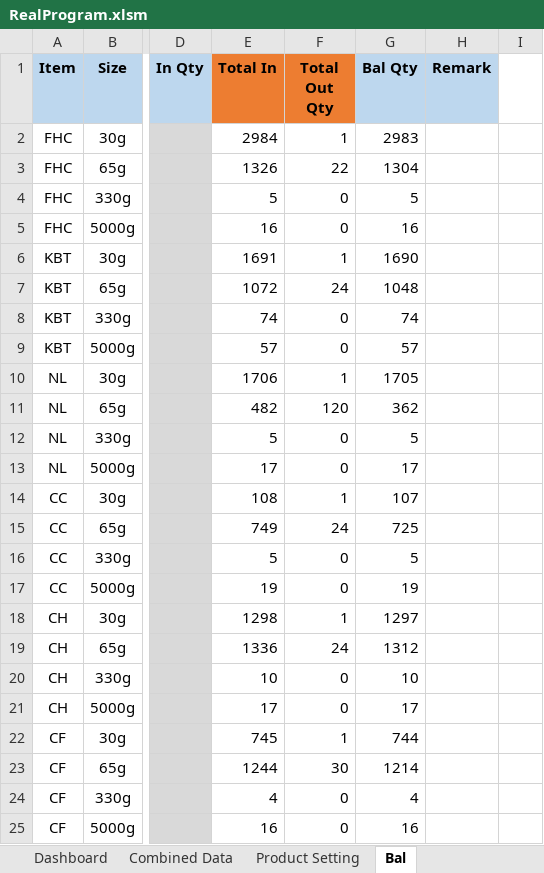
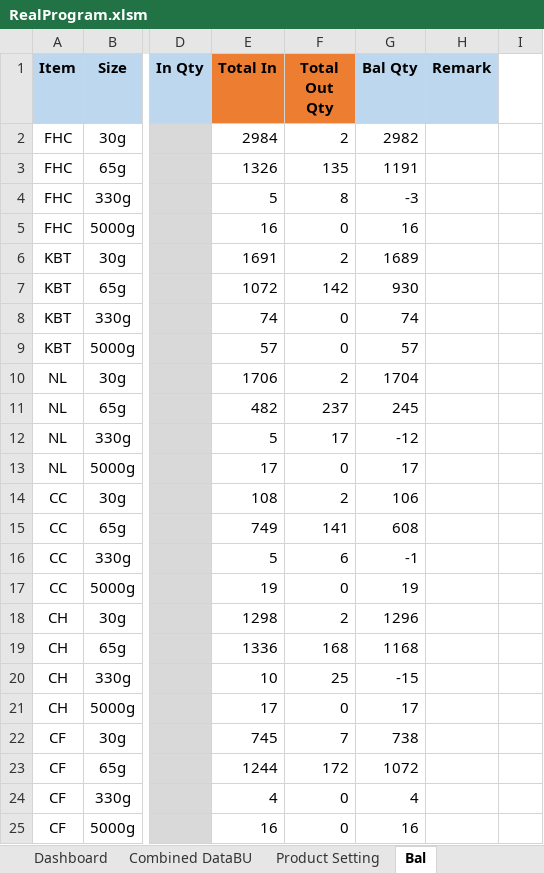
Before and after one commit to TKG-IT-team/Inventory-System, an Excel workbook: RealProgram.xlsm, sheet Bal, drawn as a sheet; only a part is shown, gaps mark what is left out; values as stored, in another font and other column widths than the file's, no borders; charts and pictures and conditional formats not drawn; the diff covers the shown part only; the diff names each change by its address in the sheet, - before the commit and + after, or states it on an @@ line.

Commit message:
Finish getAllData.exe

```diff
--- a/RealProgram.xlsm (sheet Bal)
+++ b/RealProgram.xlsm (sheet Bal)
+sheet tab: Combined DataBU
-F2 (Total Out Qty): 1
+F2 (Total Out Qty): 2
-G2 (Bal Qty): 2983
+G2 (Bal Qty): 2982
-F3 (Total Out Qty): 22
+F3 (Total Out Qty): 135
-G3 (Bal Qty): 1304
+G3 (Bal Qty): 1191
-F4 (Total Out Qty): 0
+F4 (Total Out Qty): 8
-G4 (Bal Qty): 5
+G4 (Bal Qty): -3
-F6 (Total Out Qty): 1
+F6 (Total Out Qty): 2
-G6 (Bal Qty): 1690
+G6 (Bal Qty): 1689
-F7 (Total Out Qty): 24
+F7 (Total Out Qty): 142
-G7 (Bal Qty): 1048
+G7 (Bal Qty): 930
-F10 (Total Out Qty): 1
+F10 (Total Out Qty): 2
-G10 (Bal Qty): 1705
+G10 (Bal Qty): 1704
-F11 (Total Out Qty): 120
+F11 (Total Out Qty): 237
-G11 (Bal Qty): 362
+G11 (Bal Qty): 245
-F12 (Total Out Qty): 0
+F12 (Total Out Qty): 17
-G12 (Bal Qty): 5
+G12 (Bal Qty): -12
-F14 (Total Out Qty): 1
+F14 (Total Out Qty): 2
-G14 (Bal Qty): 107
+G14 (Bal Qty): 106
-F15 (Total Out Qty): 24
+F15 (Total Out Qty): 141
-G15 (Bal Qty): 725
+G15 (Bal Qty): 608
-F16 (Total Out Qty): 0
+F16 (Total Out Qty): 6
-G16 (Bal Qty): 5
+G16 (Bal Qty): -1
-F18 (Total Out Qty): 1
+F18 (Total Out Qty): 2
-G18 (Bal Qty): 1297
+G18 (Bal Qty): 1296
-F19 (Total Out Qty): 24
+F19 (Total Out Qty): 168
-G19 (Bal Qty): 1312
+G19 (Bal Qty): 1168
-F20 (Total Out Qty): 0
+F20 (Total Out Qty): 25
-G20 (Bal Qty): 10
+G20 (Bal Qty): -15
-F22 (Total Out Qty): 1
+F22 (Total Out Qty): 7
-G22 (Bal Qty): 744
+G22 (Bal Qty): 738
-F23 (Total Out Qty): 30
+F23 (Total Out Qty): 172
-G23 (Bal Qty): 1214
+G23 (Bal Qty): 1072
```
Also changed, not shown: 1 added row and 15 edited cells elsewhere in this sheet, sheet Combined Data, other sheet tabs, charts or pictures, 4 other files.
